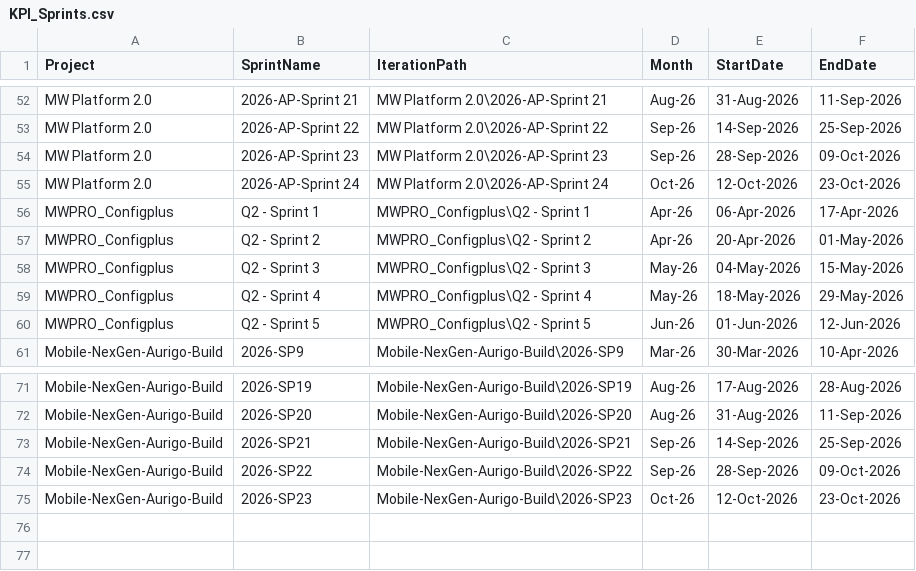
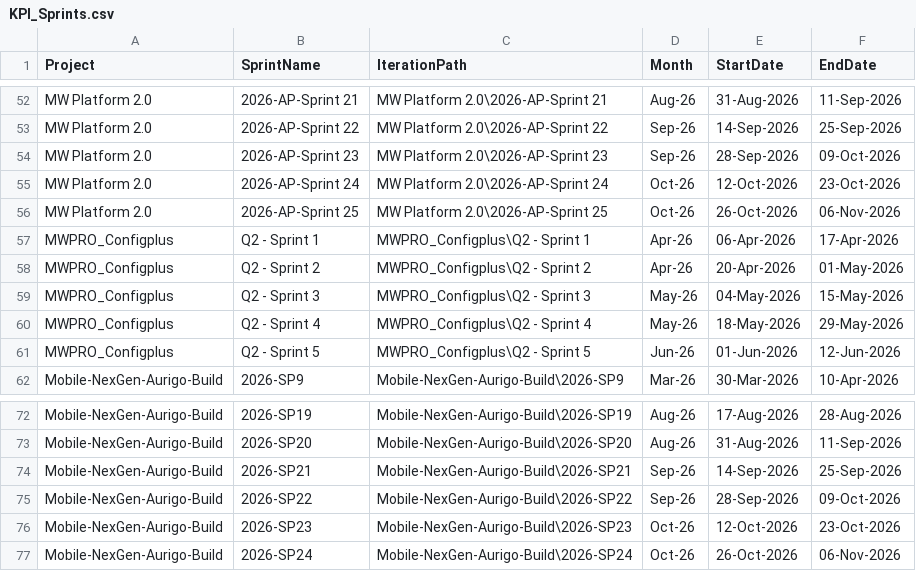
Before and after one commit to manishwali/Experiment, a CSV file: KPI_Sprints.csv, drawn as a sheet; only a part is shown, gaps mark what is left out.

```diff
--- a/KPI_Sprints.csv
+++ b/KPI_Sprints.csv
@@ -55,2 +55,3 @@
 "MW Platform 2.0","2026-AP-Sprint 24","MW Platform 2.0\2026-AP-Sprint 24","Oct-26","12-Oct-2026","23-Oct-2026"
+"MW Platform 2.0","2026-AP-Sprint 25","MW Platform 2.0\2026-AP-Sprint 25","Oct-26","26-Oct-2026","06-Nov-2026"
 "MWPRO_Configplus","Q2 - Sprint 1","MWPRO_Configplus\Q2 - Sprint 1","Apr-26","06-Apr-2026","17-Apr-2026"
@@ -75 +76,2 @@
 "Mobile-NexGen-Aurigo-Build","2026-SP23","Mobile-NexGen-Aurigo-Build\2026-SP23","Oct-26","12-Oct-2026","23-Oct-2026"
+"Mobile-NexGen-Aurigo-Build","2026-SP24","Mobile-NexGen-Aurigo-Build\2026-SP24","Oct-26","26-Oct-2026","06-Nov-2026"
```
Also changed, not shown: KPI_Bugs.csv.
